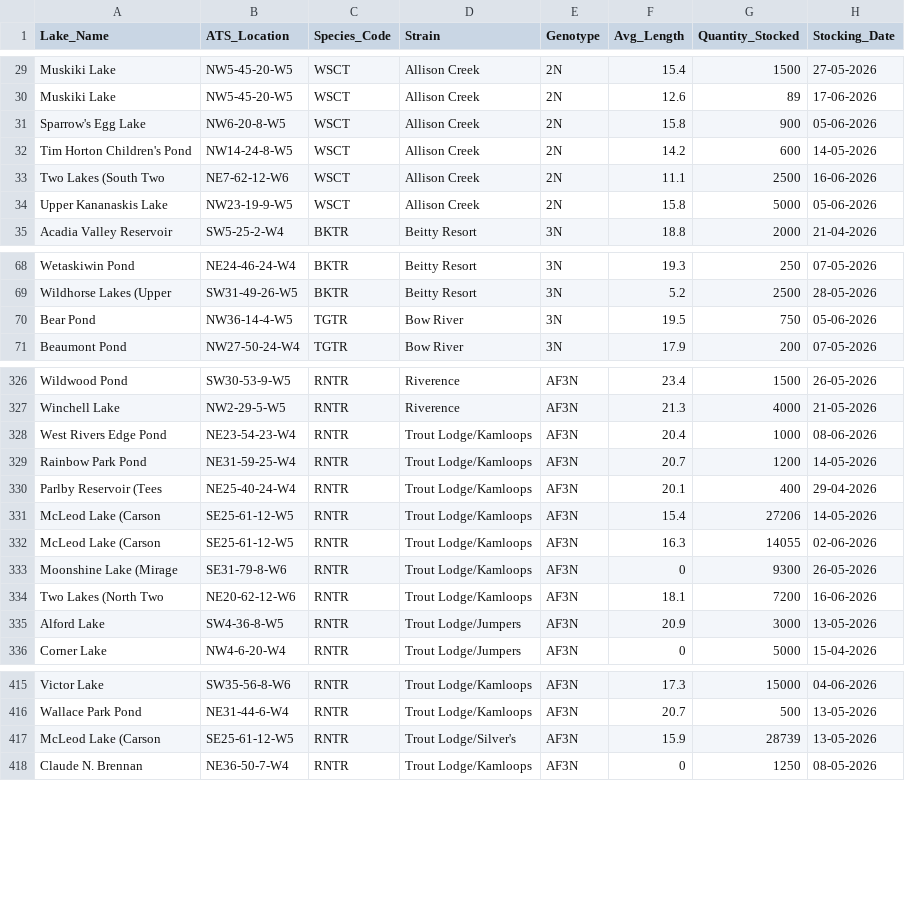
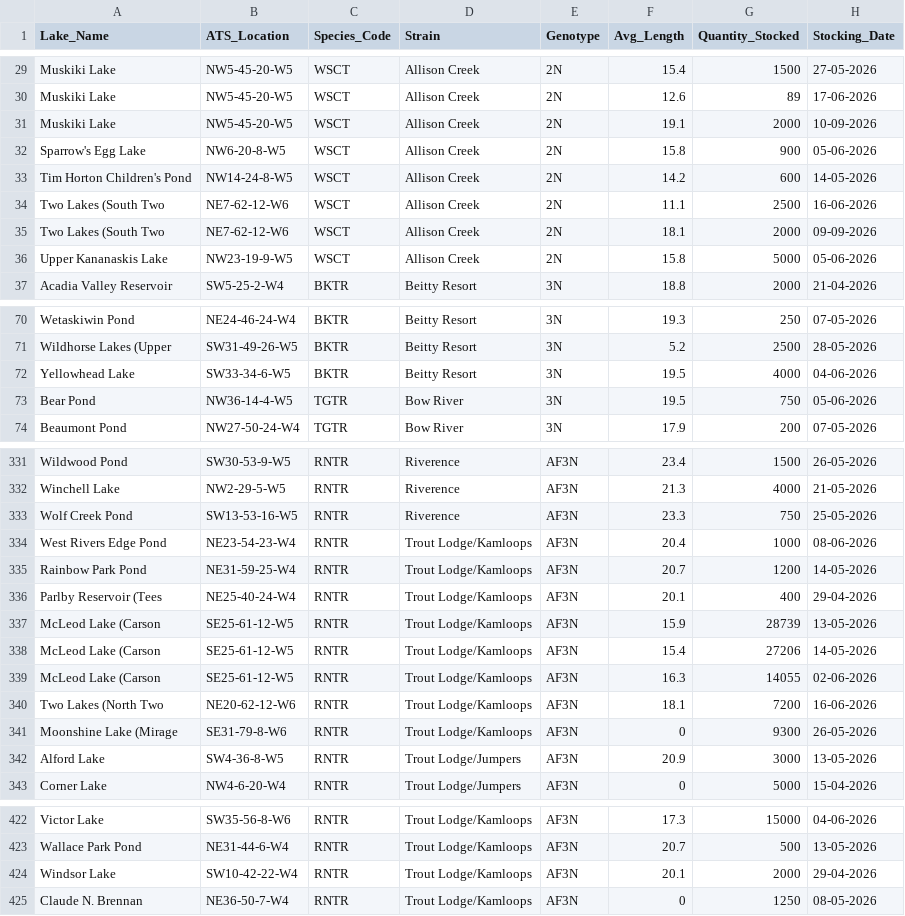
Before and after one commit to mgurnett/FishingLog, a CSV file: scripts/csv_data.csv, drawn as a sheet; only a part is shown, gaps mark what is left out; the diff covers the shown part only.

```diff
--- a/scripts/csv_data.csv
+++ b/scripts/csv_data.csv
@@ -30,2 +30,3 @@ Muskiki Lake,NW5-45-20-W5,WSCT,Allison Creek,2N,15.4,1500,27-05-2026
 Muskiki Lake,NW5-45-20-W5,WSCT,Allison Creek,2N,12.6,89,17-06-2026
+Muskiki Lake,NW5-45-20-W5,WSCT,Allison Creek,2N,19.1,2000,10-09-2026
 Sparrow's Egg Lake,NW6-20-8-W5,WSCT,Allison Creek,2N,15.8,900,05-06-2026
@@ -33,2 +34,3 @@ Tim Horton Children's Pond,NW14-24-8-W5,WSCT,Allison Creek,2N,14.2,600,14-05-202
 Two Lakes (South Two,NE7-62-12-W6,WSCT,Allison Creek,2N,11.1,2500,16-06-2026
+Two Lakes (South Two,NE7-62-12-W6,WSCT,Allison Creek,2N,18.1,2000,09-09-2026
 Upper Kananaskis Lake,NW23-19-9-W5,WSCT,Allison Creek,2N,15.8,5000,05-06-2026
@@ -69,2 +71,3 @@ Wetaskiwin Pond,NE24-46-24-W4,BKTR,Beitty Resort,3N,19.3,250,07-05-2026
 Wildhorse Lakes (Upper,SW31-49-26-W5,BKTR,Beitty Resort,3N,5.2,2500,28-05-2026
+Yellowhead Lake,SW33-34-6-W5,BKTR,Beitty Resort,3N,19.5,4000,04-06-2026
 Bear Pond,NW36-14-4-W5,TGTR,Bow River,3N,19.5,750,05-06-2026
@@ -327,2 +332,3 @@ Wildwood Pond,SW30-53-9-W5,RNTR,Riverence,AF3N,23.4,1500,26-05-2026
 Winchell Lake,NW2-29-5-W5,RNTR,Riverence,AF3N,21.3,4000,21-05-2026
+Wolf Creek Pond,SW13-53-16-W5,RNTR,Riverence,AF3N,23.3,750,25-05-2026
 West Rivers Edge Pond,NE23-54-23-W4,RNTR,Trout Lodge/Kamloops,AF3N,20.4,1000,08-06-2026
@@ -330,6 +336,7 @@ Rainbow Park Pond,NE31-59-25-W4,RNTR,Trout Lodge/Kamloops,AF3N,20.7,1200,14-05-2
 Parlby Reservoir (Tees,NE25-40-24-W4,RNTR,Trout Lodge/Kamloops,AF3N,20.1,400,29-04-2026
+McLeod Lake (Carson,SE25-61-12-W5,RNTR,Trout Lodge/Kamloops,AF3N,15.9,28739,13-05-2026
 McLeod Lake (Carson,SE25-61-12-W5,RNTR,Trout Lodge/Kamloops,AF3N,15.4,27206,14-05-2026
 McLeod Lake (Carson,SE25-61-12-W5,RNTR,Trout Lodge/Kamloops,AF3N,16.3,14055,02-06-2026
+Two Lakes (North Two,NE20-62-12-W6,RNTR,Trout Lodge/Kamloops,AF3N,18.1,7200,16-06-2026
 Moonshine Lake (Mirage,SE31-79-8-W6,RNTR,Trout Lodge/Kamloops,AF3N,0,9300,26-05-2026
-Two Lakes (North Two,NE20-62-12-W6,RNTR,Trout Lodge/Kamloops,AF3N,18.1,7200,16-06-2026
 Alford Lake,SW4-36-8-W5,RNTR,Trout Lodge/Jumpers,AF3N,20.9,3000,13-05-2026
@@ -416,3 +423,3 @@ Victor Lake,SW35-56-8-W6,RNTR,Trout Lodge/Kamloops,AF3N,17.3,15000,04-06-2026
 Wallace Park Pond,NE31-44-6-W4,RNTR,Trout Lodge/Kamloops,AF3N,20.7,500,13-05-2026
-McLeod Lake (Carson,SE25-61-12-W5,RNTR,Trout Lodge/Silver's,AF3N,15.9,28739,13-05-2026
+Windsor Lake,SW10-42-22-W4,RNTR,Trout Lodge/Kamloops,AF3N,20.1,2000,29-04-2026
 Claude N. Brennan,NE36-50-7-W4,RNTR,Trout Lodge/Kamloops,AF3N,0,1250,08-05-2026
```
Also changed, not shown: 3 added rows, 1 removed row, 2 moved rows and 1 edited cell elsewhere in this file, 7 other files.
